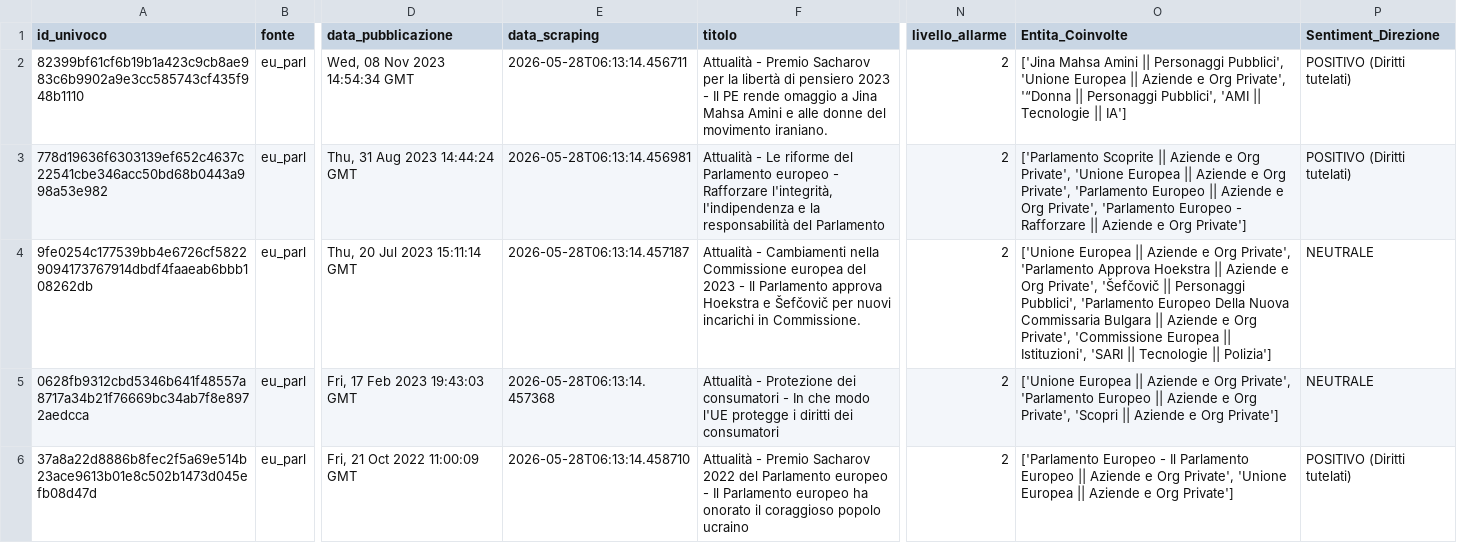
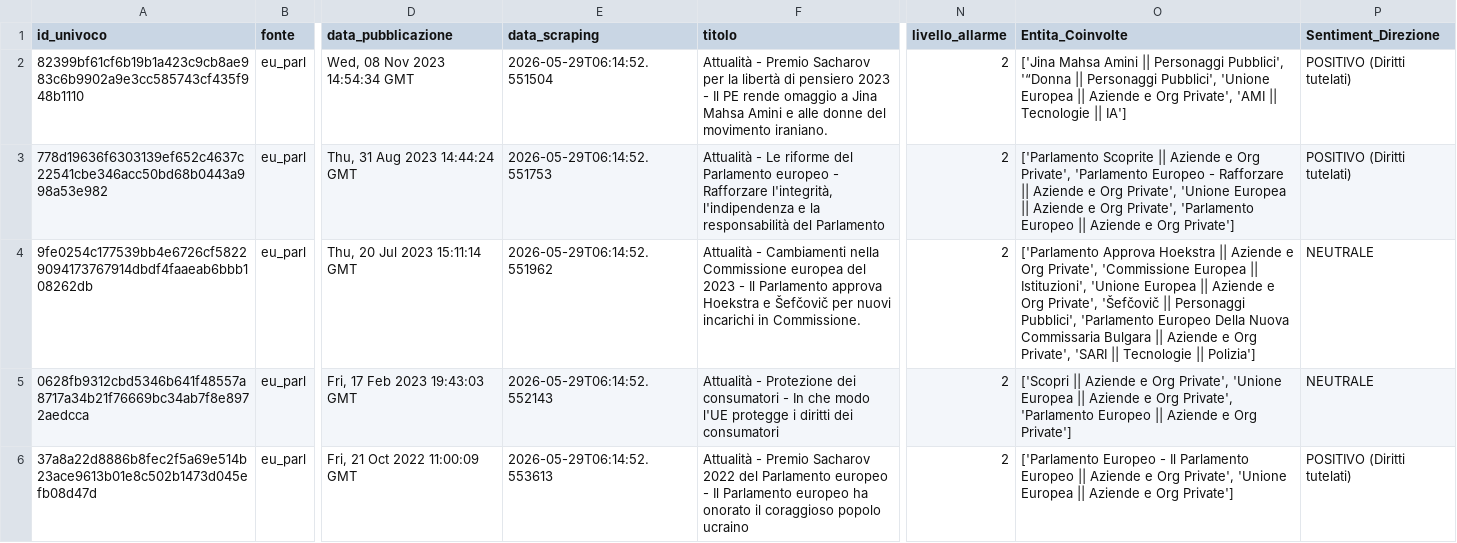
Before and after one commit to Draconer00/tech_advocacy_italia, a CSV file: data/processed/eu_parl_analyzed.csv, drawn as a sheet; only a part is shown, gaps mark what is left out; the diff covers the shown part only; the diff names each change by its address in the sheet, - before the commit and + after, or states it on an @@ line.

```diff
--- a/data/processed/eu_parl_analyzed.csv
+++ b/data/processed/eu_parl_analyzed.csv
-E2 (data_scraping): 2026-05-28T06:13:14.456711
+E2 (data_scraping): 2026-05-29T06:14:52.551504
-O2 (Entita_Coinvolte): …Personaggi Pubblici', 'Unione Europea || Aziende e Org Private', '“Donna || Personaggi Pubblici', 'AMI ||…
+O2 (Entita_Coinvolte): …Personaggi Pubblici', '“Donna || Personaggi Pubblici', 'Unione Europea || Aziende e Org Private', 'AMI ||…
-E3 (data_scraping): 2026-05-28T06:13:14.456981
+E3 (data_scraping): 2026-05-29T06:14:52.551753
-O3 (Entita_Coinvolte): …Org Private', 'Unione Europea || Aziende e Org Private', 'Parlamento Europeo || Aziende e Org Private', 'Parlamento Europeo - Rafforzare || Aziende…
+O3 (Entita_Coinvolte): …Org Private', 'Parlamento Europeo - Rafforzare || Aziende e Org Private', 'Unione Europea || Aziende e Org Private', 'Parlamento Europeo || Aziende…
-E4 (data_scraping): 2026-05-28T06:13:14.457187
+E4 (data_scraping): 2026-05-29T06:14:52.551962
-O4 (Entita_Coinvolte): ['Unione Europea || Aziende e Org Private', 'Parlamento Approva Hoekstra || Aziende e Org Private', 'Šefčovič || Personaggi Pubblici', 'Parlamento Europeo Della Nuova Commissaria Bulgara || Aziende e Org Private', 'Commissione Europea || Istituzioni', 'SARI ||…
+O4 (Entita_Coinvolte): ['Parlamento Approva Hoekstra || Aziende e Org Private', 'Commissione Europea || Istituzioni', 'Unione Europea || Aziende e Org Private', 'Šefčovič || Personaggi Pubblici', 'Parlamento Europeo Della Nuova Commissaria Bulgara || Aziende e Org Private', 'SARI ||…
-E5 (data_scraping): 2026-05-28T06:13:14.457368
+E5 (data_scraping): 2026-05-29T06:14:52.552143
-O5 (Entita_Coinvolte): ['Unione Europea || Aziende e Org Private', 'Parlamento Europeo || Aziende e Org Private', 'Scopri || Aziende…
+O5 (Entita_Coinvolte): ['Scopri || Aziende e Org Private', 'Unione Europea || Aziende e Org Private', 'Parlamento Europeo || Aziende…
-E6 (data_scraping): 2026-05-28T06:13:14.458710
+E6 (data_scraping): 2026-05-29T06:14:52.553613
```
Also changed, not shown: 9 edited cells elsewhere in this file, data/processed/gnews_analyzed.csv, data/processed/gpdp_analyzed.csv, 8 other files.
